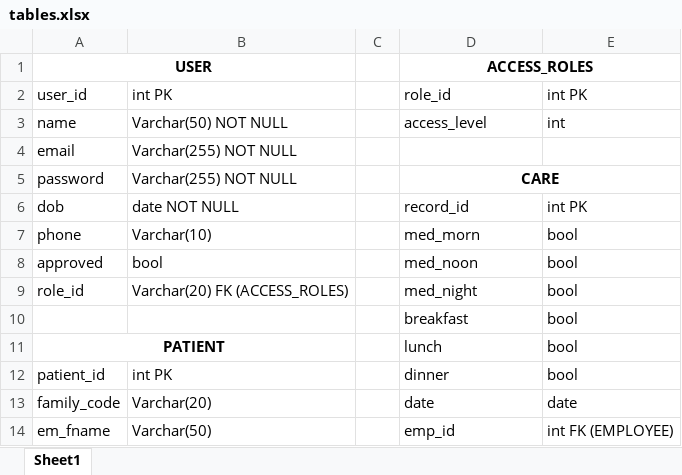
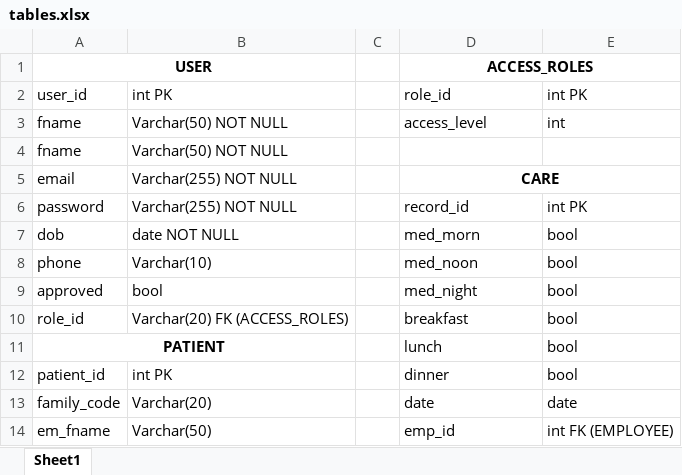
Before and after one commit to emott13/aegis, an Excel workbook: tables.xlsx, sheet Sheet1, drawn as a sheet; only a part is shown; values as stored, in another font and other column widths than the file's, no borders; removed rows and columns are numbered as before the commit, all else as after; the diff names each change by its address in the sheet, - before the commit and + after, or states it on an @@ line.

Commit message:
Replaced USER 'name' with 'fname' and 'lname'

```diff
--- a/tables.xlsx (sheet Sheet1)
+++ b/tables.xlsx (sheet Sheet1)
-A3: name
+A3: fname
+row 4: fname | Varchar(50) NOT NULL
-D5: (empty)
+D5: CARE
+D5:E5 merged
-D6: CARE
+D6: record_id
@@ D6 bold: on → off, alignment: center → left @@
-D5:E5 merged
-E6: (empty)
+E6: int PK
-D7: record_id
+D7: med_morn
-E7: int PK
+E7: bool
-D8: med_morn
+D8: med_noon
-D9: med_noon
+D9: med_night
-D10: med_night
+D10: breakfast
-row 10:  |  |  | breakfast | bool
```
Also changed, not shown: 2 other files.
